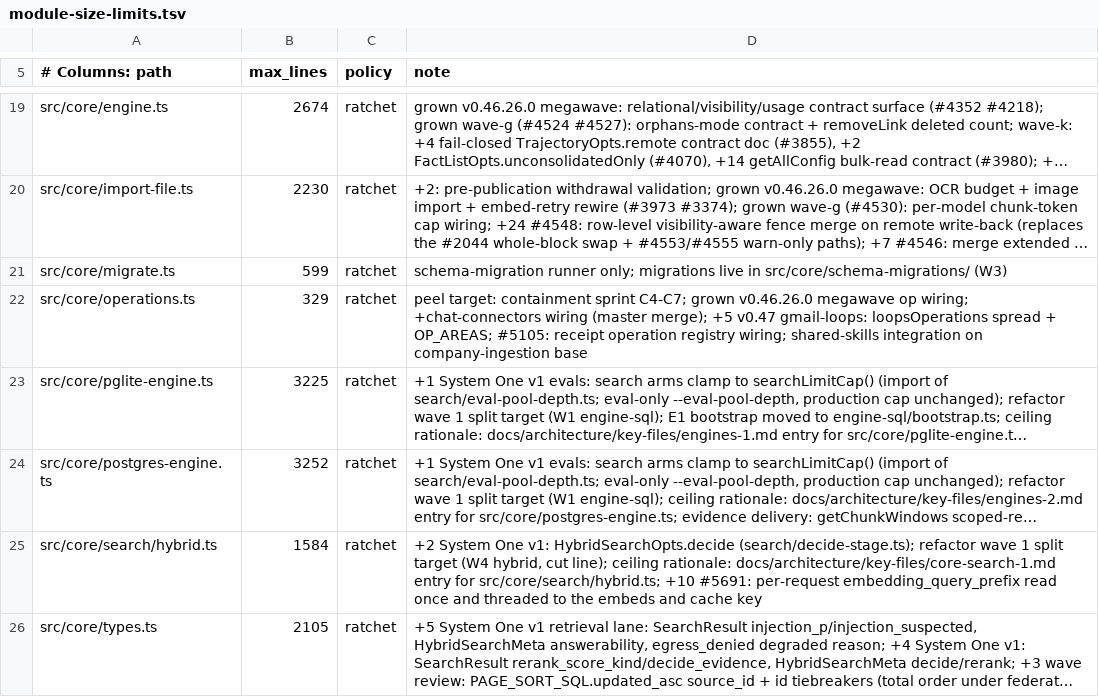
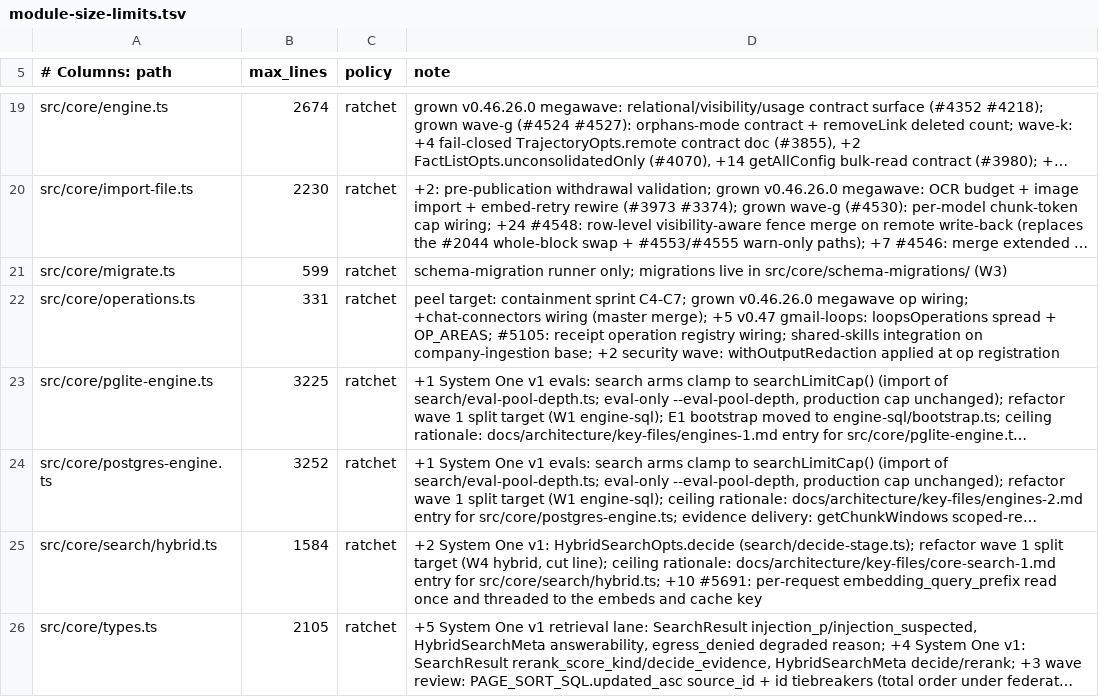
Before and after one commit to Margok1987/gbrain, a TSV file: scripts/module-size-limits.tsv, drawn as a sheet; only a part is shown, gaps mark what is left out; long unchanged cells end in …; the diff names each change by its address in the sheet, - before the commit and + after, or states it on an @@ line.

Commit message:
chore(module-size): operations.ts ceiling 331 for the output-redaction wrapper wiring

```diff
--- a/scripts/module-size-limits.tsv
+++ b/scripts/module-size-limits.tsv
-B22 (max_lines): 329
+B22 (max_lines): 331
-D22 (note): …on company-ingestion base
+D22 (note): …on company-ingestion base; +2 security wave: withOutputRedaction applied at op registration
```
